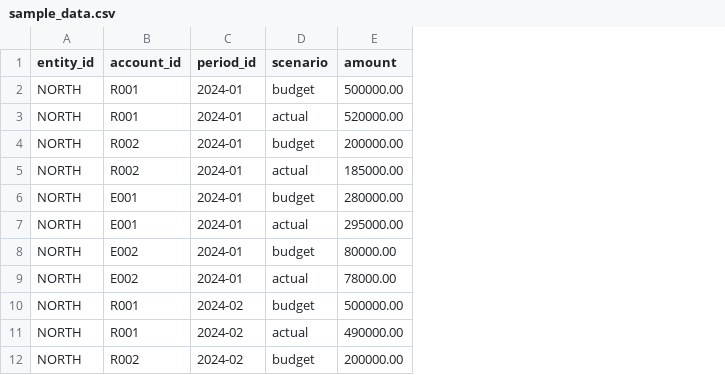
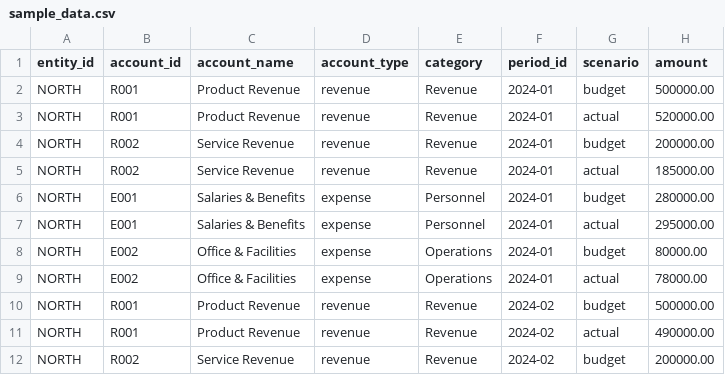
Before and after one commit to dodo5037/fpa-agent, a CSV file: sample_data.csv, drawn as a sheet; only a part is shown; the diff names each change by its address in the sheet, - before the commit and + after, or states it on an @@ line.

Commit message:
fix: account metadata, data viewer, chart breakage, proper reload
Bugs fixed:
- Upload now accepts extended CSV with account_name, account_type, category
- Account names show properly (not account_id) in variance + chart
- Expenses correctly classified as expense (not hardcoded revenue)
- Summary shows both revenue and expense totals
- Chart x-axis no longer breaks on refresh (data loads from DB each time)
- Data persists across refreshes (stored in DuckDB per session)

New features:
- Data tab: view all rows for current session in table form
- Expand button (⊕) opens glassmorphism bubble with row details
- Clear All Data button per session
- GET /api/data/{session_id} and DELETE /api/data/{session_id} endpoints
- sample_data.csv updated with full account metadata

83/83 tests passing

```diff
--- a/sample_data.csv
+++ b/sample_data.csv
+column C (account_name), rows 2-12: Product Revenue | Product Revenue | Service Revenue | Service Revenue | Salaries & Benefits | Salaries & Benefits | Office & Facilities | Office & Facilities | Product Revenue | Product Revenue | Service Revenue
+column D (account_type), rows 2-12: revenue | revenue | revenue | revenue | expense | expense | expense | expense | revenue | revenue | revenue
+column E (category), rows 2-12: Revenue | Revenue | Revenue | Revenue | Personnel | Personnel | Operations | Operations | Revenue | Revenue | Revenue
```
Also changed, not shown: 4 other files.
